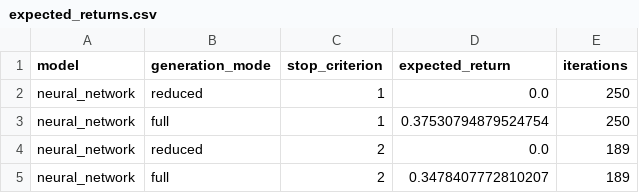
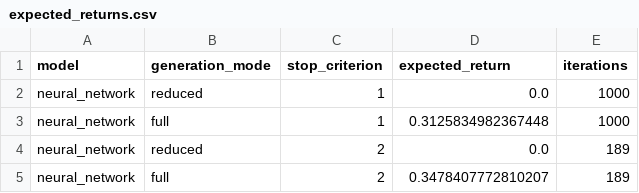
Before and after one commit to Opeka-2201/ODM_Project_2, a CSV file: results/section4/neural_network/expected_returns.csv, drawn as a sheet.

```diff
--- a/results/section4/neural_network/expected_returns.csv
+++ b/results/section4/neural_network/expected_returns.csv
@@ -1,4 +1,4 @@
 model,generation_mode,stop_criterion,expected_return,iterations
-neural_network,reduced,1,0.0,250
-neural_network,full,1,0.37530794879524754,250
+neural_network,reduced,1,0.0,1000
+neural_network,full,1,0.3125834982367448,1000
 neural_network,reduced,2,0.0,189
```
Also changed, not shown: results/section4/extra_trees/expected_returns.csv, results/section4/linear_regression/expected_returns.csv, 28 other files.
